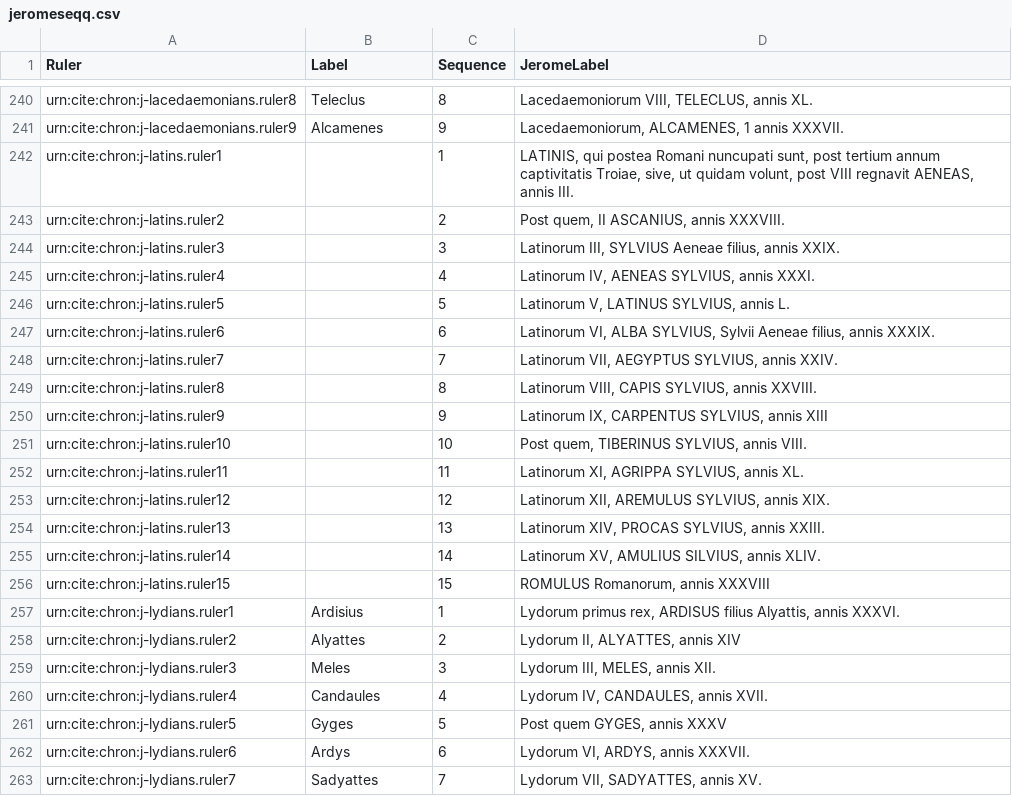
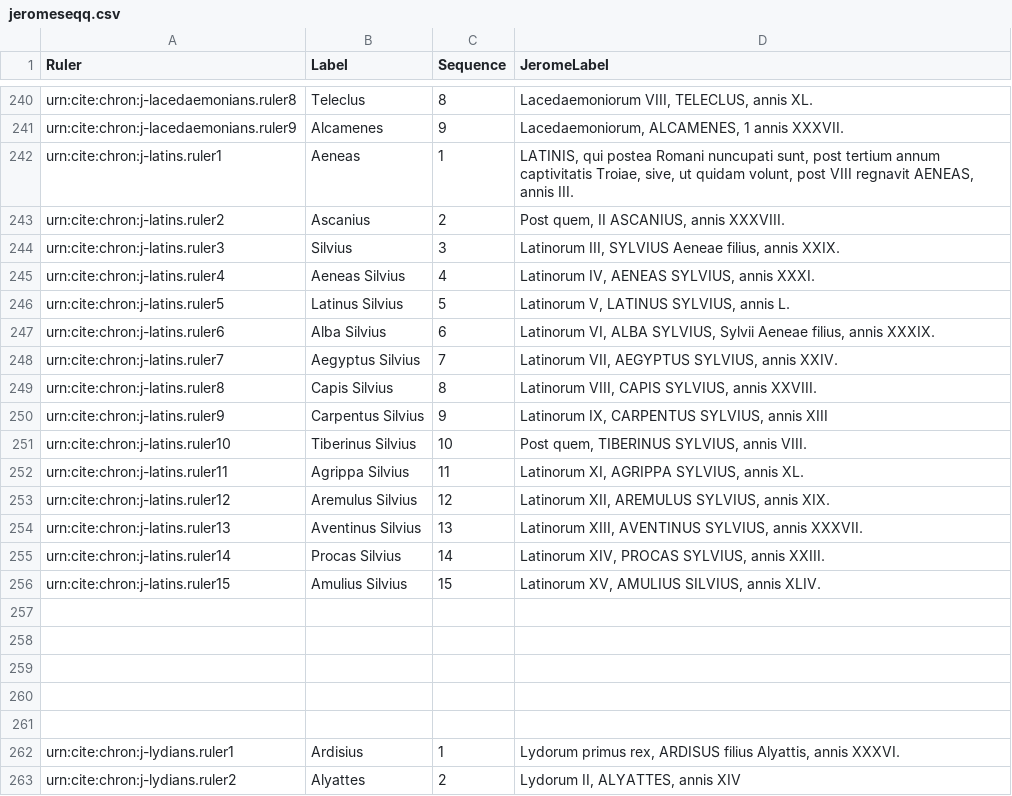
Before and after one commit to neelsmith/chronicles, a CSV file: collections/jeromeseqq.csv, drawn as a sheet; only a part is shown, gaps mark what is left out; the shorter side is filled out with more unchanged rows.

Commit message:
Latin filum.

```diff
--- a/collections/jeromeseqq.csv
+++ b/collections/jeromeseqq.csv
@@ -241,17 +241,22 @@ urn:cite:chron:j-lacedaemonians.ruler8,Teleclus,8,"Lacedaemoniorum VIII, TELECLU
 urn:cite:chron:j-lacedaemonians.ruler9,Alcamenes,9,"Lacedaemoniorum, ALCAMENES, 1 annis XXXVII."
-urn:cite:chron:j-latins.ruler1,,1,"LATINIS, qui postea Romani nuncupati sunt, post tertium annum captivitatis Troiae, sive, ut quidam volunt, post VIII regnavit AENEAS, annis III."
-urn:cite:chron:j-latins.ruler2,,2,"Post quem, II ASCANIUS, annis XXXVIII."
-urn:cite:chron:j-latins.ruler3,,3,"Latinorum III, SYLVIUS Aeneae filius, annis XXIX."
-urn:cite:chron:j-latins.ruler4,,4,"Latinorum IV, AENEAS SYLVIUS, annis XXXI."
-urn:cite:chron:j-latins.ruler5,,5,"Latinorum V, LATINUS SYLVIUS, annis L."
-urn:cite:chron:j-latins.ruler6,,6,"Latinorum VI, ALBA SYLVIUS, Sylvii Aeneae filius, annis XXXIX."
-urn:cite:chron:j-latins.ruler7,,7,"Latinorum VII, AEGYPTUS SYLVIUS, annis XXIV."
-urn:cite:chron:j-latins.ruler8,,8,"Latinorum VIII, CAPIS SYLVIUS, annis XXVIII."
-urn:cite:chron:j-latins.ruler9,,9,"Latinorum IX, CARPENTUS SYLVIUS, annis XIII"
-urn:cite:chron:j-latins.ruler10,,10,"Post quem, TIBERINUS SYLVIUS, annis VIII."
-urn:cite:chron:j-latins.ruler11,,11,"Latinorum XI, AGRIPPA SYLVIUS, annis XL."
-urn:cite:chron:j-latins.ruler12,,12,"Latinorum XII, AREMULUS SYLVIUS, annis XIX."
-urn:cite:chron:j-latins.ruler13,,13,"Latinorum XIV, PROCAS SYLVIUS, annis XXIII."
-urn:cite:chron:j-latins.ruler14,,14,"Latinorum XV, AMULIUS SILVIUS, annis XLIV."
-urn:cite:chron:j-latins.ruler15,,15,"ROMULUS Romanorum, annis XXXVIII"
+urn:cite:chron:j-latins.ruler1,Aeneas,1,"LATINIS, qui postea Romani nuncupati sunt, post tertium annum captivitatis Troiae, sive, ut quidam volunt, post VIII regnavit AENEAS, annis III."
+urn:cite:chron:j-latins.ruler2,Ascanius,2,"Post quem, II ASCANIUS, annis XXXVIII."
+urn:cite:chron:j-latins.ruler3,Silvius,3,"Latinorum III, SYLVIUS Aeneae filius, annis XXIX."
+urn:cite:chron:j-latins.ruler4,Aeneas Silvius,4,"Latinorum IV, AENEAS SYLVIUS, annis XXXI."
+urn:cite:chron:j-latins.ruler5,Latinus Silvius,5,"Latinorum V, LATINUS SYLVIUS, annis L."
+urn:cite:chron:j-latins.ruler6,Alba Silvius,6,"Latinorum VI, ALBA SYLVIUS, Sylvii Aeneae filius, annis XXXIX."
+urn:cite:chron:j-latins.ruler7,Aegyptus Silvius,7,"Latinorum VII, AEGYPTUS SYLVIUS, annis XXIV."
+urn:cite:chron:j-latins.ruler8,Capis Silvius,8,"Latinorum VIII, CAPIS SYLVIUS, annis XXVIII."
+urn:cite:chron:j-latins.ruler9,Carpentus Silvius,9,"Latinorum IX, CARPENTUS SYLVIUS, annis XIII"
+urn:cite:chron:j-latins.ruler10,Tiberinus Silvius,10,"Post quem, TIBERINUS SYLVIUS, annis VIII."
+urn:cite:chron:j-latins.ruler11,Agrippa Silvius,11,"Latinorum XI, AGRIPPA SYLVIUS, annis XL."
+urn:cite:chron:j-latins.ruler12,Aremulus Silvius,12,"Latinorum XII, AREMULUS SYLVIUS, annis XIX."
+urn:cite:chron:j-latins.ruler13,Aventinus Silvius,13,"Latinorum XIII, AVENTINUS SYLVIUS, annis XXXVII."
+urn:cite:chron:j-latins.ruler14,Procas Silvius,14,"Latinorum XIV, PROCAS SYLVIUS, annis XXIII."
+urn:cite:chron:j-latins.ruler15,Amulius Silvius,15,"Latinorum XV, AMULIUS SILVIUS, annis XLIV."
+
+
+
+
+
 urn:cite:chron:j-lydians.ruler1,Ardisius,1,"Lydorum primus rex, ARDISUS filius Alyattis, annis XXXVI."
```
